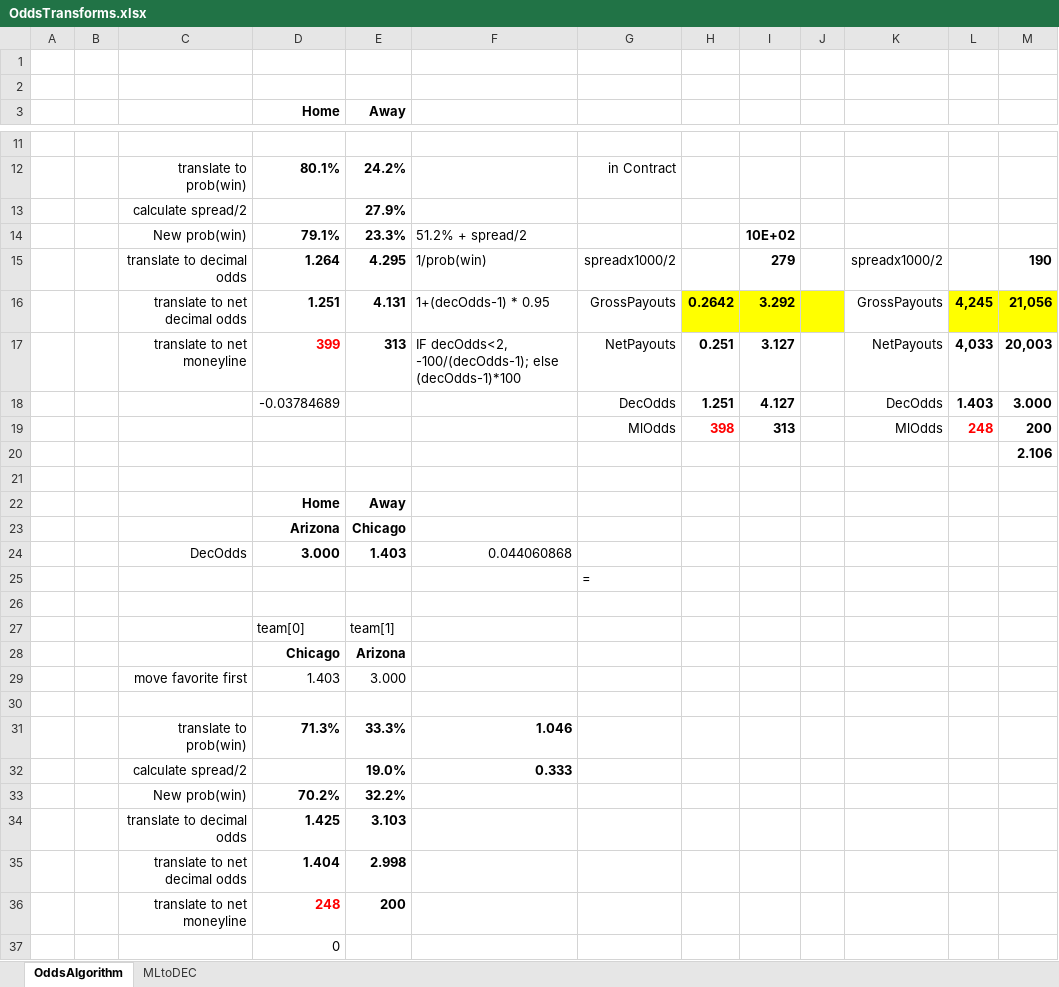
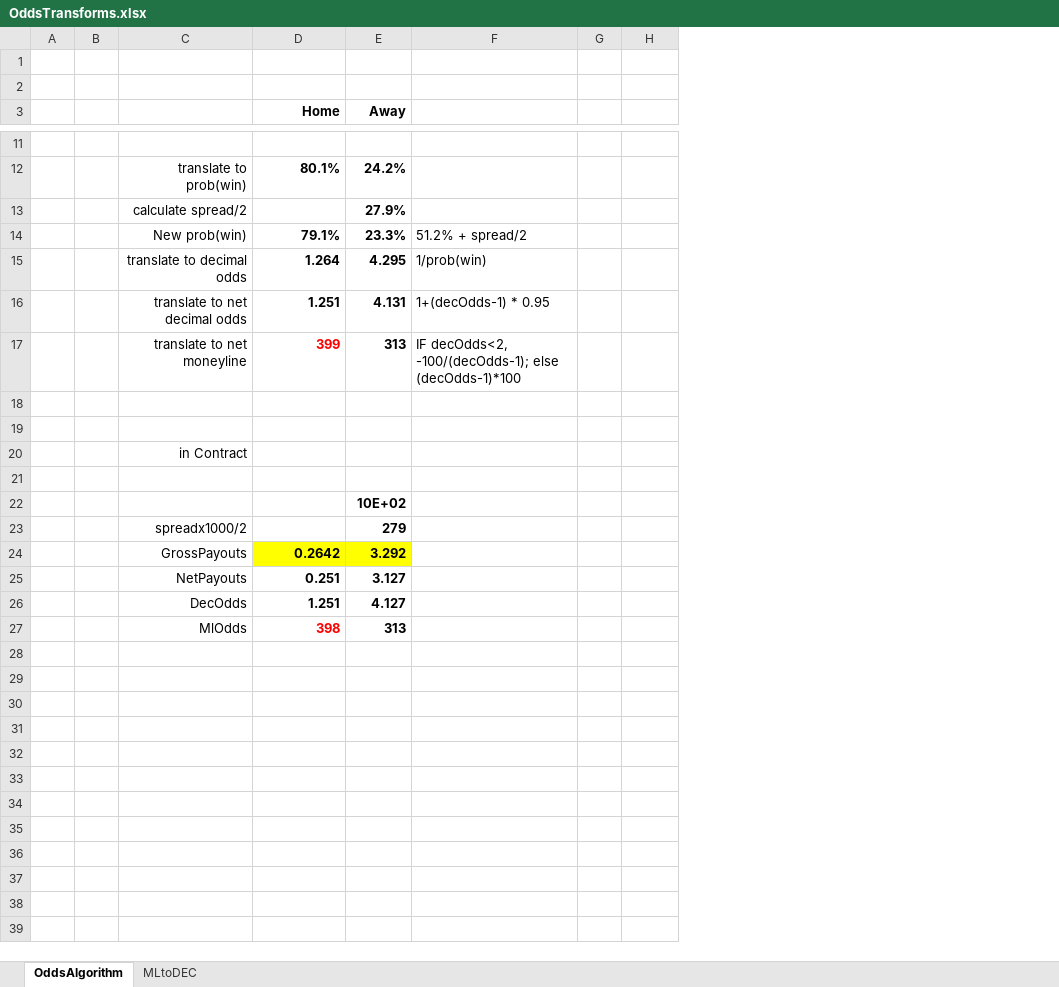
Before and after one commit to efalken/SportEth, an Excel workbook: docs/OddsTransforms.xlsx, sheet OddsAlgorithm, drawn as a sheet; only a part is shown, gaps mark what is left out; values as stored, in another font and other column widths than the file's, no borders; removed rows and columns are numbered as before the commit, all else as after; the diff covers the shown part only; the diff names each change by its address in the sheet, - before the commit and + after, or states it on an @@ line.

```diff
--- a/docs/OddsTransforms.xlsx (sheet OddsAlgorithm)
+++ b/docs/OddsTransforms.xlsx (sheet OddsAlgorithm)
-column G, rows 12-17: in Contract |  |  | spreadx1000/2 | GrossPayouts | NetPayouts; row 19: MlOdds; row 25: =
-column H, rows 16-17: 0.2642 | 0.251; row 19: 398
-column I, rows 14-17: 10E+02 | 279 | 3.292 | 3.127; row 19: 313
-column K, rows 15-17: spreadx1000/2 | GrossPayouts | NetPayouts; row 19: MlOdds
-column L, rows 16-17: 4,245 | 4,033; row 19: 248
-column M, rows 15-17: 190 | 21,056 | 20,003; rows 19-20: 200 | 2.106
+column H, row 22: 496123
-G16 fill: #FFFF00
+G16 fill: none
-row 18:  |  |  | -0.03784689 |  |  | DecOdds | 1.251 | 4.127 |  | DecOdds | 1.403 | 3.000
-row 18:  |  |  |  |  |  | MlOdds | 398 | 313 |  | MlOdds | 248 | 200
+row 18: (empty)
+row 20:  |  | in Contract
-row 22:  |  |  | Home | Away |  |  | 496123
-row 23:  |  |  | Arizona | Chicago
-row 24:  |  | DecOdds | 3.000 | 1.403 | 0.044060868
-E22 (Away): (empty)
+E22 (Away): 10E+02
-row 23: (empty)
+row 23:  |  | spreadx1000/2 |  | 279
-row 27:  |  |  | team[0] | team[1]
-row 28:  |  |  | Chicago | Arizona
-row 29:  |  | move favorite first | 1.403 | 3.000
-row 24: (empty)
+row 24:  |  | GrossPayouts | 0.2642 | 3.292
-D24:E24 fill: none
+D24:E24 fill: #FFFF00
-row 31:  |  | translate to prob(win) | 71.3% | 33.3% | 1.046
-row 32:  |  | calculate spread/2 |  | 19.0% | 0.333
-row 33:  |  | New prob(win) | 70.2% | 32.2%
-row 34:  |  | translate to decimal odds | 1.425 | 3.103
-row 35:  |  | translate to net decimal odds | 1.404 | 2.998
-row 36:  |  | translate to net moneyline | 248 | 200
-row 37:  |  |  | 0
+row 25:  |  | NetPayouts | 0.251 | 3.127
+row 26:  |  | DecOdds | 1.251 | 4.127
+row 27:  |  | MlOdds | 398 | 313
```
Also changed, not shown: 2 edited cells elsewhere in this sheet, sheet MLtoDEC, 33 other files.
